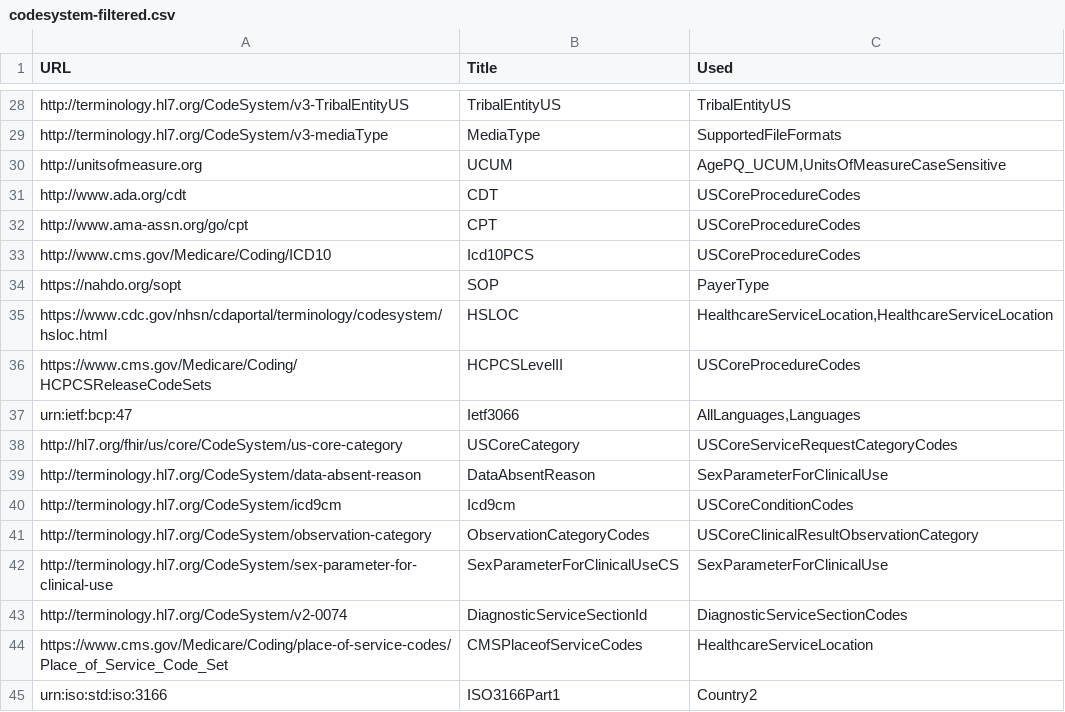
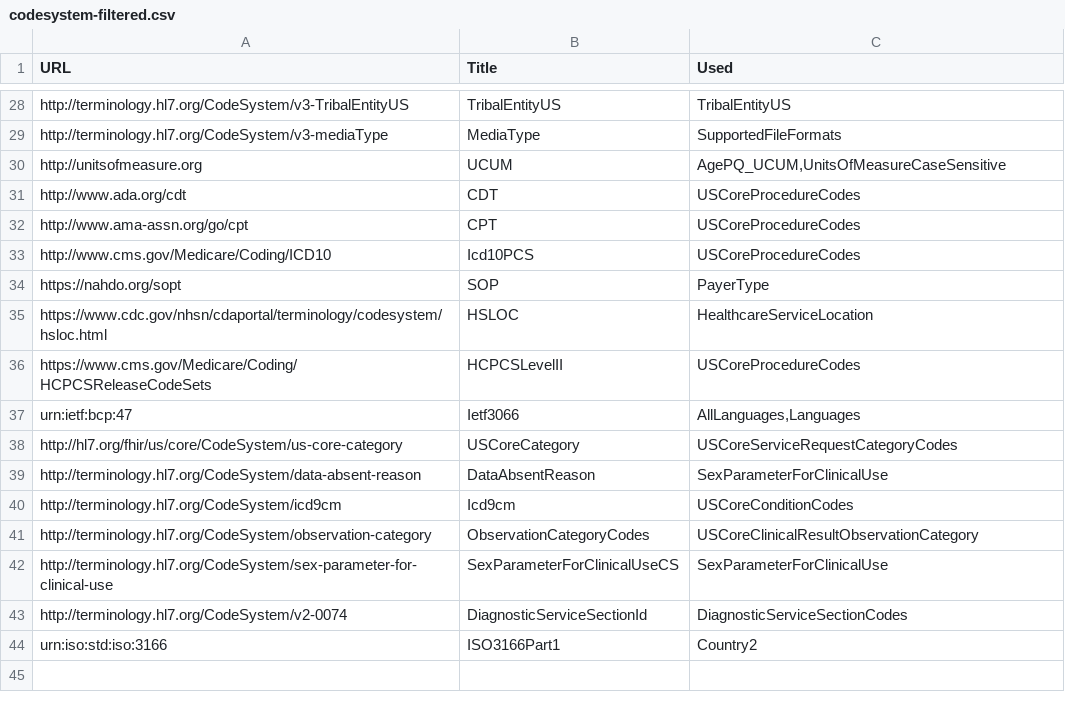
Before and after one commit to HL7/CDA-ccda, a CSV file: input/data/codesystem-filtered.csv, drawn as a sheet; only a part is shown, gaps mark what is left out.

Commit message:
Add proper CMS POS value set URL.

```diff
--- a/input/data/codesystem-filtered.csv
+++ b/input/data/codesystem-filtered.csv
@@ -34,3 +34,3 @@ http://www.cms.gov/Medicare/Coding/ICD10,Icd10PCS,"USCoreProcedureCodes"
 https://nahdo.org/sopt,SOP,"PayerType"
-https://www.cdc.gov/nhsn/cdaportal/terminology/codesystem/hsloc.html,HSLOC,"HealthcareServiceLocation,HealthcareServiceLocation"
+https://www.cdc.gov/nhsn/cdaportal/terminology/codesystem/hsloc.html,HSLOC,"HealthcareServiceLocation"
 https://www.cms.gov/Medicare/Coding/HCPCSReleaseCodeSets,HCPCSLevelII,"USCoreProcedureCodes"
@@ -43,3 +43,2 @@ http://terminology.hl7.org/CodeSystem/sex-parameter-for-clinical-use,SexParamete
 http://terminology.hl7.org/CodeSystem/v2-0074,DiagnosticServiceSectionId,"DiagnosticServiceSectionCodes"
-https://www.cms.gov/Medicare/Coding/place-of-service-codes/Place_of_Service_Code_Set,CMSPlaceofServiceCodes,"HealthcareServiceLocation"
 urn:iso:std:iso:3166,ISO3166Part1,"Country2"
```
Also changed, not shown: input/data/valueset-filtered.csv, 4 other files.
